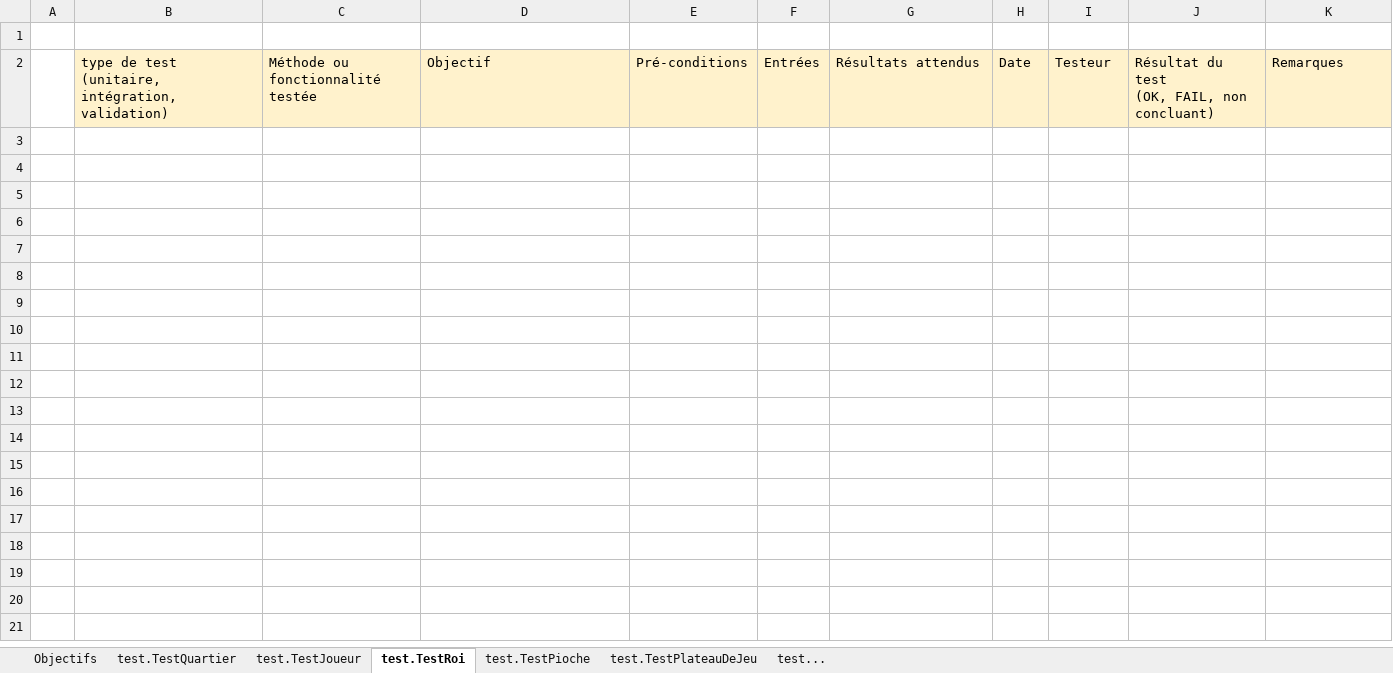
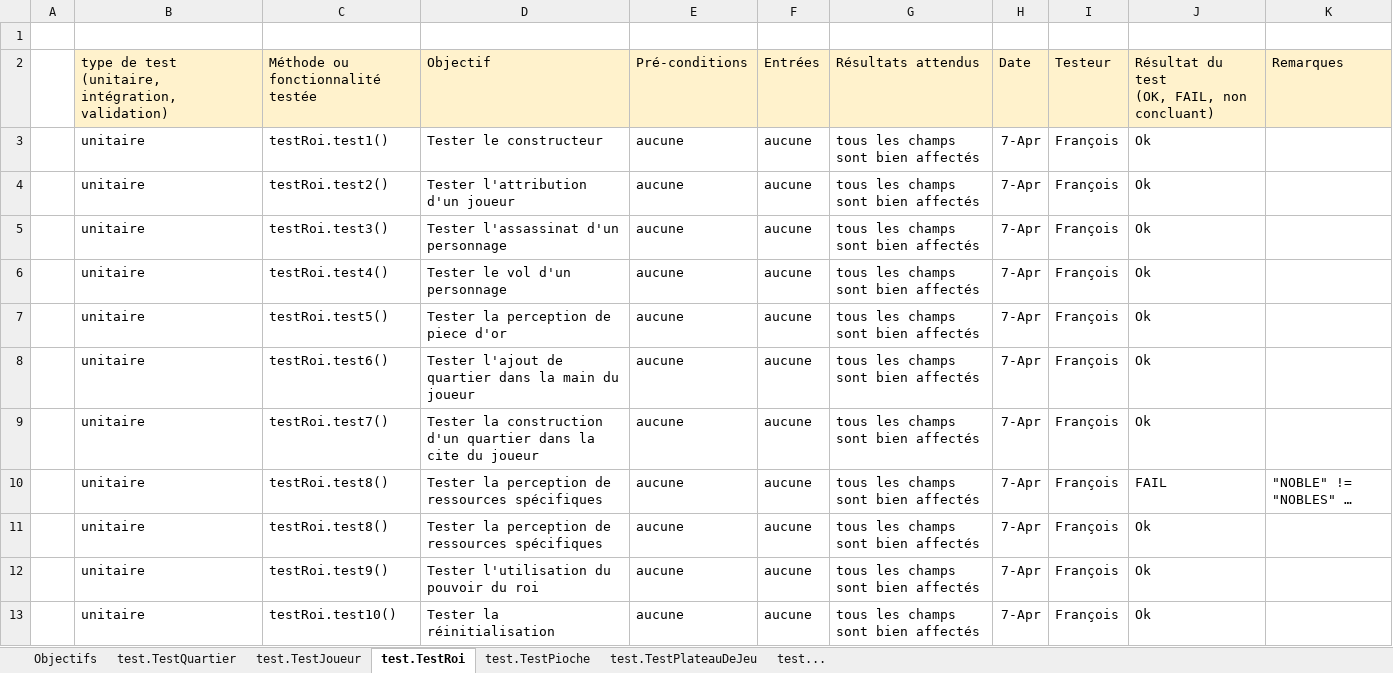
Before and after one commit to DYNXTSX/Citadelles, an Excel workbook: Doc/cahierDeTestsCitadelle.xlsx, sheet test.TestRoi, drawn as a sheet; values as stored, in another font and other column widths than the file's, no borders; the diff names each change by its address in the sheet, - before the commit and + after, or states it on an @@ line.

```diff
--- a/Doc/cahierDeTestsCitadelle.xlsx (sheet test.TestRoi)
+++ b/Doc/cahierDeTestsCitadelle.xlsx (sheet test.TestRoi)
+row 3:  | unitaire | testRoi.test1() | Tester le constructeur | aucune | aucune | tous les champs sont bien affectés | 7-Apr | François | Ok
+row 4:  | unitaire | testRoi.test2() | Tester l'attribution d'un joueur | aucune | aucune | tous les champs sont bien affectés | 7-Apr | François | Ok
+row 5:  | unitaire | testRoi.test3() | Tester l'assassinat d'un personnage | aucune | aucune | tous les champs sont bien affectés | 7-Apr | François | Ok
+row 6:  | unitaire | testRoi.test4() | Tester le vol d'un personnage | aucune | aucune | tous les champs sont bien affectés | 7-Apr | François | Ok
+row 7:  | unitaire | testRoi.test5() | Tester la perception de piece d'or | aucune | aucune | tous les champs sont bien affectés | 7-Apr | François | Ok
+row 8:  | unitaire | testRoi.test6() | Tester l'ajout de quartier dans la main du joueur | aucune | aucune | tous les champs sont bien affectés | 7-Apr | François | Ok
+row 9:  | unitaire | testRoi.test7() | Tester la construction d'un quartier dans la cite du joueur | aucune | aucune | tous les champs sont bien affectés | 7-Apr | François | Ok
+row 10:  | unitaire | testRoi.test8() | Tester la perception de ressources spécifiques | aucune | aucune | tous les champs sont bien affectés | 7-Apr | François | FAIL | "NOBLE" != "NOBLES" …
+row 11:  | unitaire | testRoi.test8() | Tester la perception de ressources spécifiques | aucune | aucune | tous les champs sont bien affectés | 7-Apr | François | Ok
+row 12:  | unitaire | testRoi.test9() | Tester l'utilisation du pouvoir du roi | aucune | aucune | tous les champs sont bien affectés | 7-Apr | François | Ok
+row 13:  | unitaire | testRoi.test10() | Tester la réinitialisation | aucune | aucune | tous les champs sont bien affectés | 7-Apr | François | Ok
```
Also changed, not shown: sheet test.TestPioche, sheet test.TestPlateauDeJeu, sheet test.TestJoueur, 22 other files.
